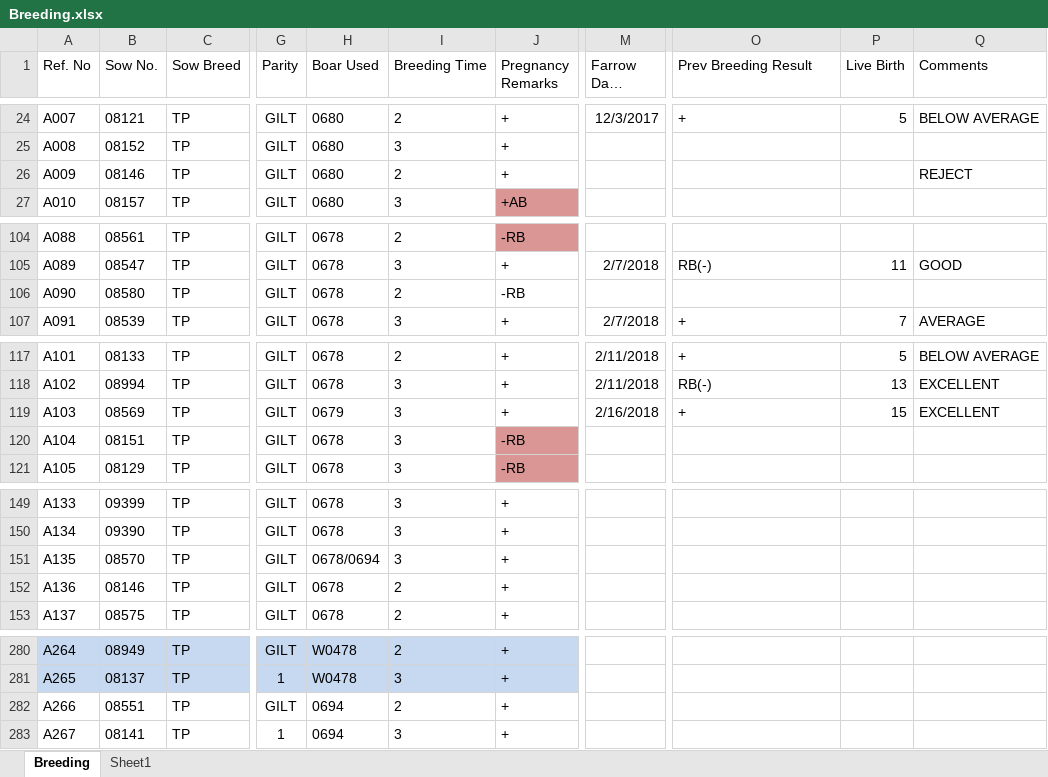
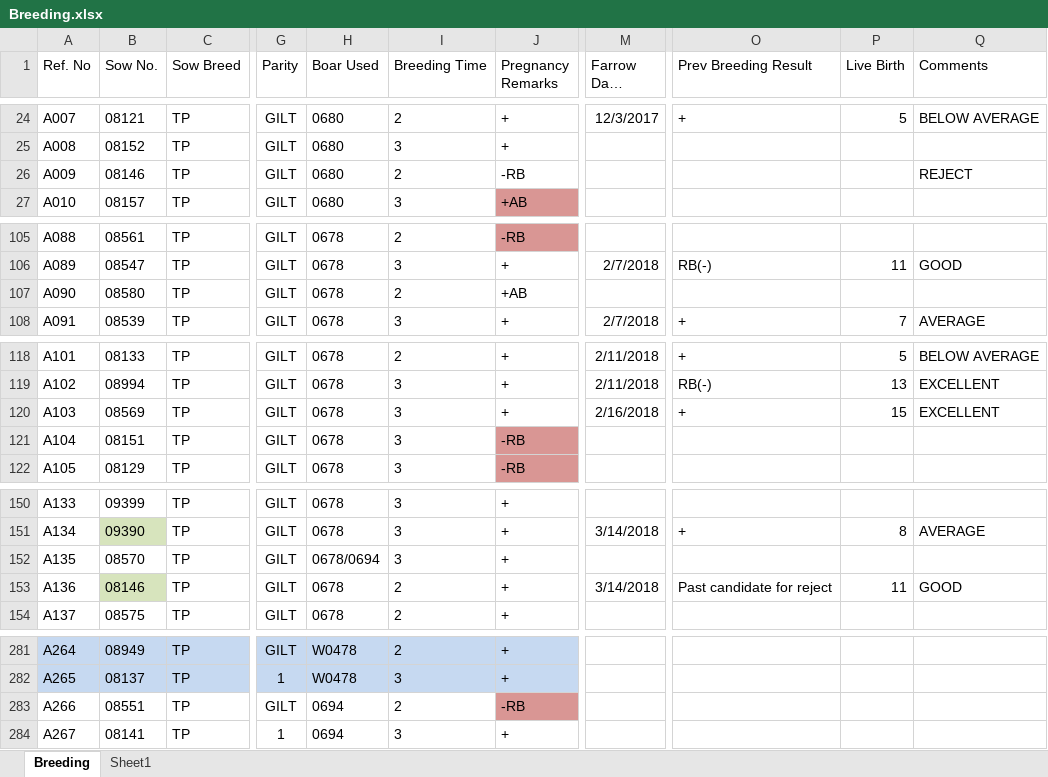
Before and after one commit to atienzakt/Recording, an Excel workbook: Breeding.xlsx, sheet Breeding, drawn as a sheet; only a part is shown, gaps mark what is left out; long unchanged cells end in …; values as stored, in another font and other column widths than the file's, no borders; table styles not drawn; addresses are those after the commit; the diff covers the shown part only; the diff names each change by its address in the sheet, - before the commit and + after, or states it on an @@ line.

```diff
--- a/Breeding.xlsx (sheet Breeding)
+++ b/Breeding.xlsx (sheet Breeding)
-J26 (Pregnancy Remarks): +
+J26 (Pregnancy Remarks): -RB
-J107 (Pregnancy Remarks): -RB
+J107 (Pregnancy Remarks): +AB
-H120 (Boar Used): 0679
+H120 (Boar Used): 0678
-B151 fill: none
+B151 fill: #D7E4BD
-M151 (Farrow Date Actual): (empty)
+M151 (Farrow Date Actual): 3/14/2018
-O151 (Prev Breeding Result): (empty)
+O151 (Prev Breeding Result): +
-P151 (Live Birth): (empty)
+P151 (Live Birth): 8
-Q151 (Comments): (empty)
+Q151 (Comments): AVERAGE
-B153 fill: none
+B153 fill: #D7E4BD
-M153 (Farrow Date Actual): (empty)
+M153 (Farrow Date Actual): 3/14/2018
-O153 (Prev Breeding Result): (empty)
+O153 (Prev Breeding Result): Past candidate for reject
-P153 (Live Birth): (empty)
+P153 (Live Birth): 11
-Q153 (Comments): (empty)
+Q153 (Comments): GOOD
-J283 (Pregnancy Remarks): +
+J283 (Pregnancy Remarks): -RB
-J283 fill: none
+J283 fill: #D99694
```
Also changed, not shown: 21 added rows, 100 edited cells and cell formats elsewhere in this sheet, Farrowing.xlsx, 38 other files.
